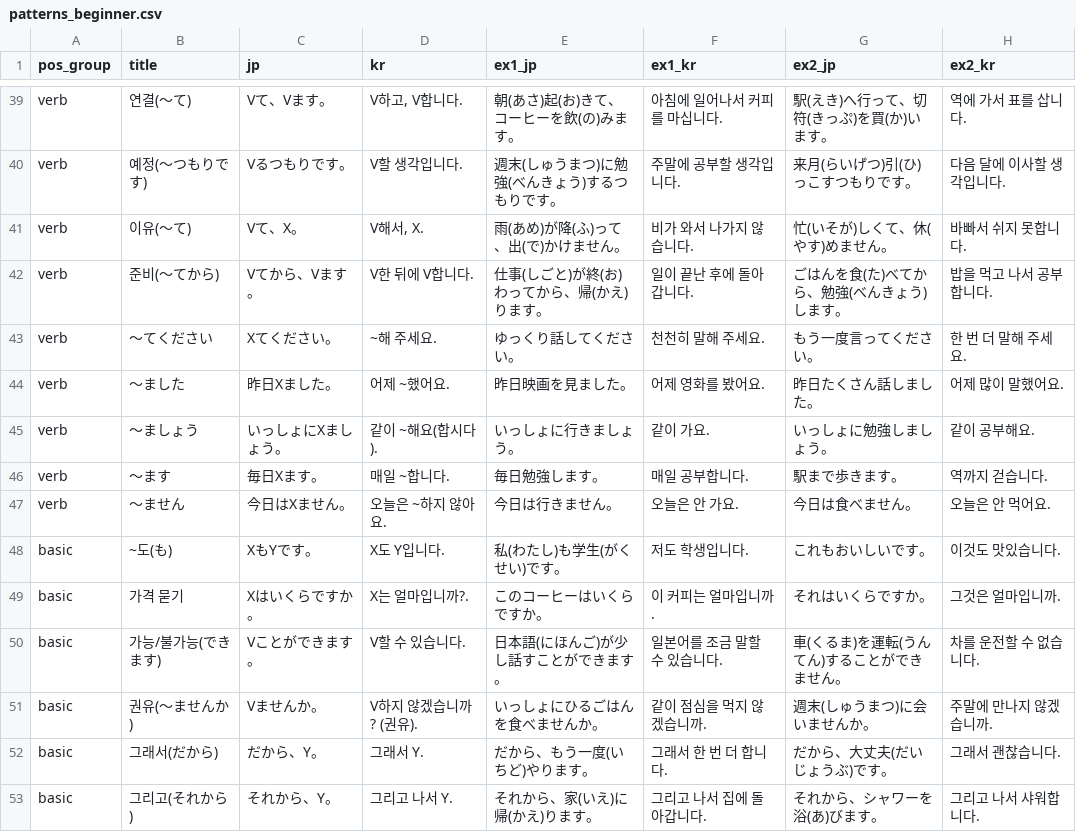
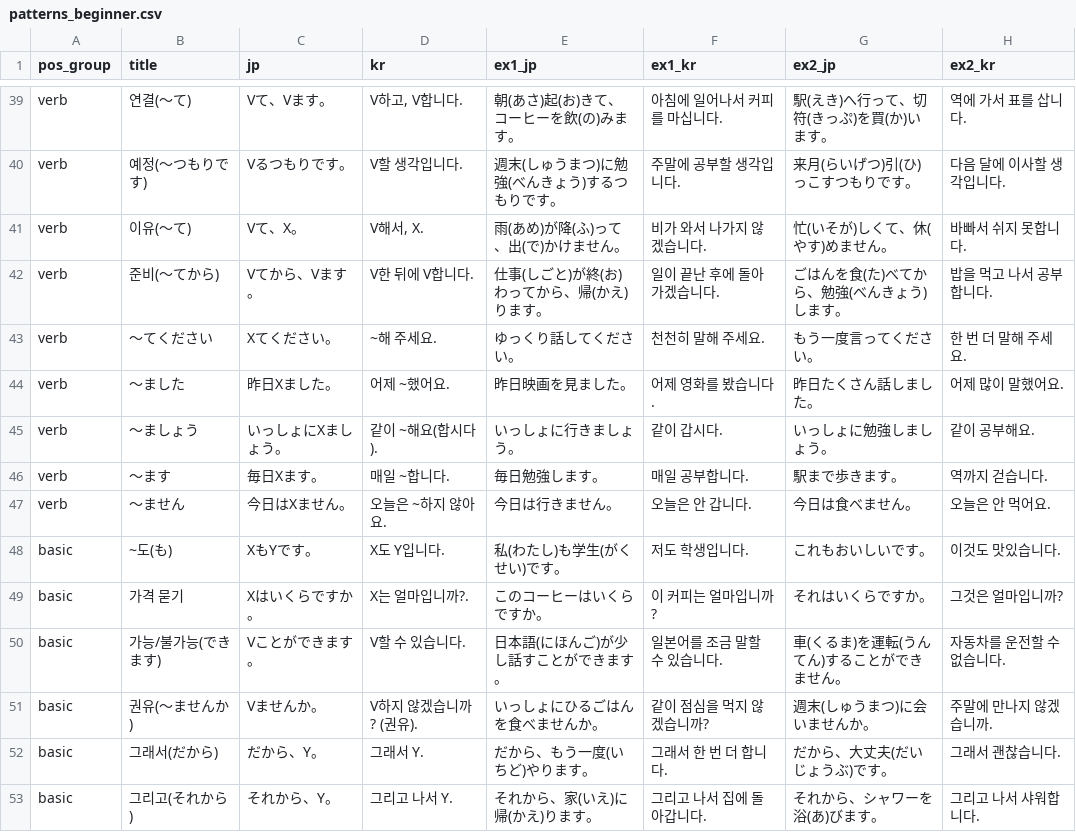
Before and after one commit to hotena0727/hotena_one_app, a CSV file: data/patterns_beginner.csv, drawn as a sheet; only a part is shown, gaps mark what is left out; the diff covers the shown part only.

```diff
--- a/data/patterns_beginner.csv
+++ b/data/patterns_beginner.csv
@@ -40,13 +40,13 @@ verb,연결(～て),Vて、Vます。,"V하고, V합니다.",朝(あさ)起(お)
 verb,예정(～つもりです),Vるつもりです。,V할 생각입니다.,週末(しゅうまつ)に勉強(べんきょう)するつもりです。,주말에 공부할 생각입니다.,来月(らいげつ)引(ひ)っこすつもりです。,다음 달에 이사할 생각입니다.
-verb,이유(～て),Vて、X。,"V해서, X.",雨(あめ)が降(ふ)って、出(で)かけません。,비가 와서 나가지 않습니다.,忙(いそが)しくて、休(やす)めません。,바빠서 쉬지 못합니다.
-verb,준비(～てから),Vてから、Vます。,V한 뒤에 V합니다.,仕事(しごと)が終(お)わってから、帰(かえ)ります。,일이 끝난 후에 돌아갑니다.,ごはんを食(た)べてから、勉強(べんきょう)します。,밥을 먹고 나서 공부합니다.
+verb,이유(～て),Vて、X。,"V해서, X.",雨(あめ)が降(ふ)って、出(で)かけません。,비가 와서 나가지 않겠습니다.,忙(いそが)しくて、休(やす)めません。,바빠서 쉬지 못합니다.
+verb,준비(～てから),Vてから、Vます。,V한 뒤에 V합니다.,仕事(しごと)が終(お)わってから、帰(かえ)ります。,일이 끝난 후에 돌아가겠습니다.,ごはんを食(た)べてから、勉強(べんきょう)します。,밥을 먹고 나서 공부합니다.
 verb,～てください,Xてください。,~해 주세요.,ゆっくり話してください。,천천히 말해 주세요.,もう一度言ってください。,한 번 더 말해 주세요.
-verb,～ました,昨日Xました。,어제 ~했어요.,昨日映画を見ました。,어제 영화를 봤어요.,昨日たくさん話しました。,어제 많이 말했어요.
-verb,～ましょう,いっしょにXましょう。,같이 ~해요(합시다).,いっしょに行きましょう。,같이 가요.,いっしょに勉強しましょう。,같이 공부해요.
+verb,～ました,昨日Xました。,어제 ~했어요.,昨日映画を見ました。,어제 영화를 봤습니다.,昨日たくさん話しました。,어제 많이 말했어요.
+verb,～ましょう,いっしょにXましょう。,같이 ~해요(합시다).,いっしょに行きましょう。,같이 갑시다.,いっしょに勉強しましょう。,같이 공부해요.
 verb,～ます,毎日Xます。,매일 ~합니다.,毎日勉強します。,매일 공부합니다.,駅まで歩きます。,역까지 걷습니다.
-verb,～ません,今日はXません。,오늘은 ~하지 않아요.,今日は行きません。,오늘은 안 가요.,今日は食べません。,오늘은 안 먹어요.
+verb,～ません,今日はXません。,오늘은 ~하지 않아요.,今日は行きません。,오늘은 안 갑니다.,今日は食べません。,오늘은 안 먹어요.
 basic,~도(も),XもYです。,X도 Y입니다.,私(わたし)も学生(がくせい)です。,저도 학생입니다.,これもおいしいです。,이것도 맛있습니다.
-basic,가격 묻기,Xはいくらですか。,X는 얼마입니까?.,このコーヒーはいくらですか。,이 커피는 얼마입니까.,それはいくらですか。,그것은 얼마입니까.
-basic,가능/불가능(できます),Vことができます。,V할 수 있습니다.,日本語(にほんご)が少し話すことができます。,일본어를 조금 말할 수 있습니다.,車(くるま)を運転(うんてん)することができません。,차를 운전할 수 없습니다.
-basic,권유(～ませんか),Vませんか。,V하지 않겠습니까? (권유).,いっしょにひるごはんを食べませんか。,같이 점심을 먹지 않겠습니까.,週末(しゅうまつ)に会いませんか。,주말에 만나지 않겠습니까.
+basic,가격 묻기,Xはいくらですか。,X는 얼마입니까?.,このコーヒーはいくらですか。,이 커피는 얼마입니까?,それはいくらですか。,그것은 얼마입니까?
+basic,가능/불가능(できます),Vことができます。,V할 수 있습니다.,日本語(にほんご)が少し話すことができます。,일본어를 조금 말할 수 있습니다.,車(くるま)を運転(うんてん)することができません。,자동차를 운전할 수 없습니다.
+basic,권유(～ませんか),Vませんか。,V하지 않겠습니까? (권유).,いっしょにひるごはんを食べませんか。,같이 점심을 먹지 않겠습니까?,週末(しゅうまつ)に会いませんか。,주말에 만나지 않겠습니까.
 basic,그래서(だから),だから、Y。,그래서 Y.,だから、もう一度(いちど)やります。,그래서 한 번 더 합니다.,だから、大丈夫(だいじょうぶ)です。,그래서 괜찮습니다.
```
Also changed, not shown: 15 edited cells elsewhere in this file.
